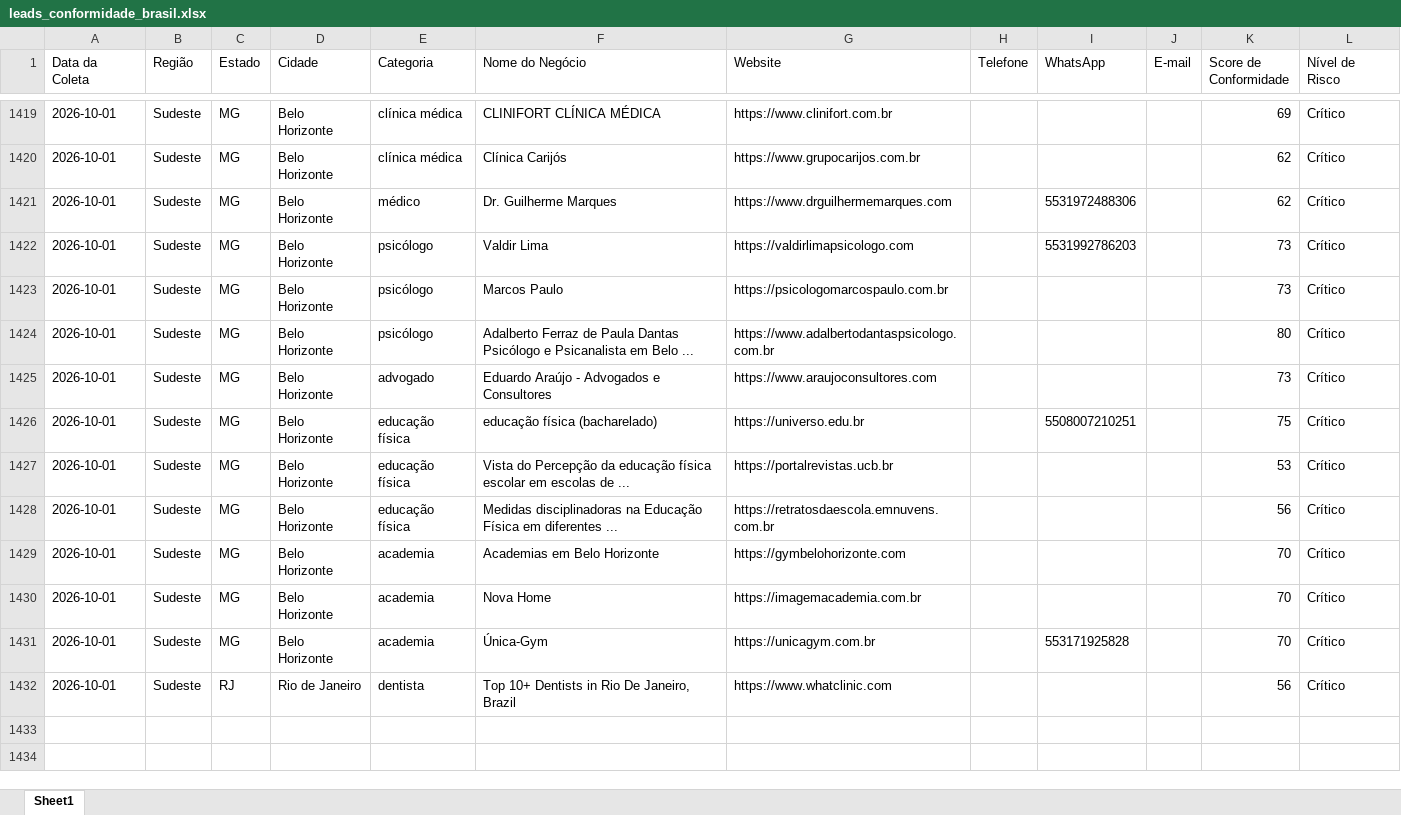
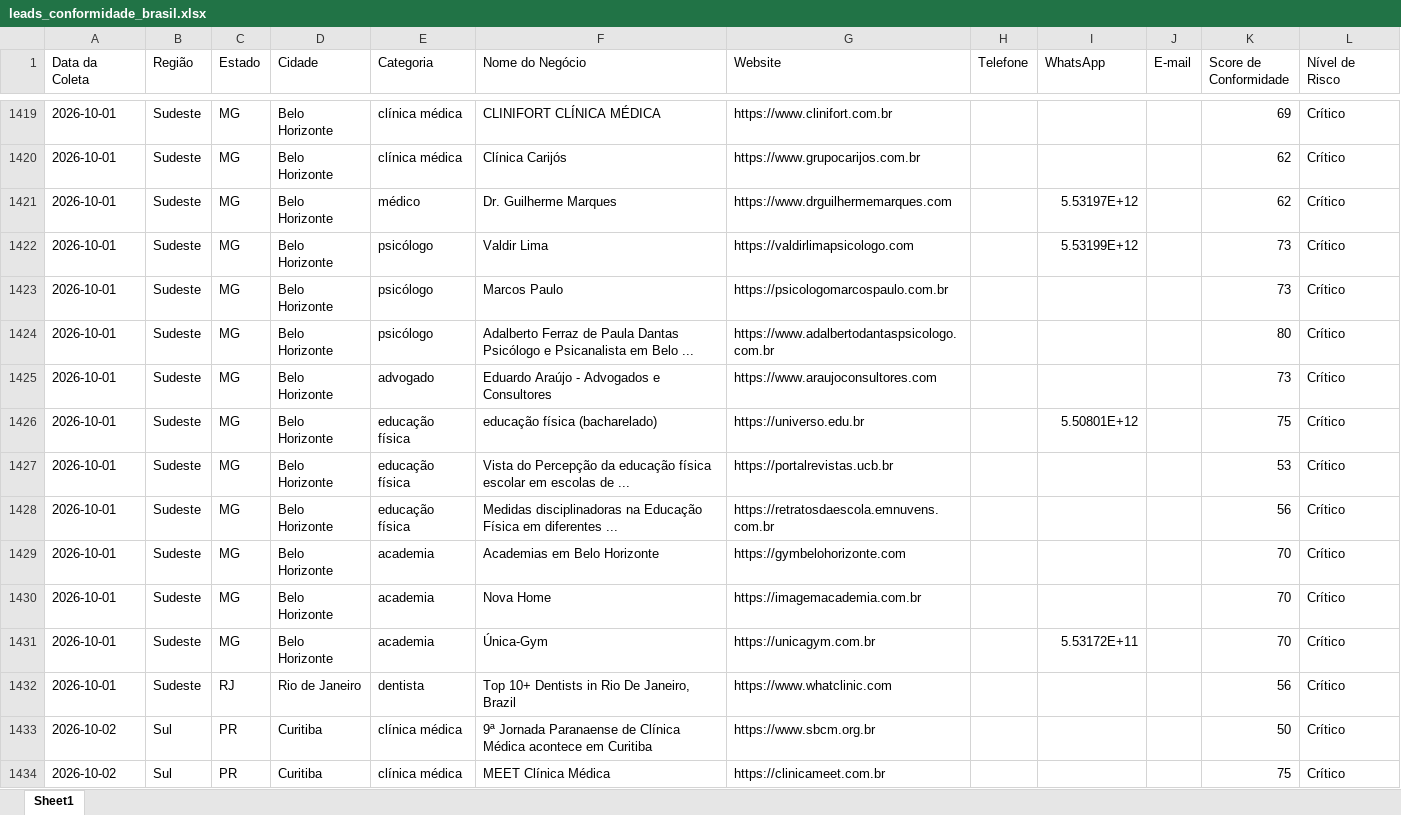
Before and after one commit to leandroeriksonoliveira/veltrodigital, an Excel workbook: leads_automation/data/leads_conformidade_brasil.xlsx, sheet Sheet1, drawn as a sheet; only a part is shown, gaps mark what is left out; values as stored, in another font and other column widths than the file's, no borders; the diff covers the shown part only; the diff names each change by its address in the sheet, - before the commit and + after, or states it on an @@ line.

```diff
--- a/leads_automation/data/leads_conformidade_brasil.xlsx (sheet Sheet1)
+++ b/leads_automation/data/leads_conformidade_brasil.xlsx (sheet Sheet1)
-I1421 (WhatsApp): 5531972488306
+I1421 (WhatsApp): 5.53197E+12
-I1422 (WhatsApp): 5531992786203
+I1422 (WhatsApp): 5.53199E+12
-I1426 (WhatsApp): 5508007210251
+I1426 (WhatsApp): 5.50801E+12
-I1431 (WhatsApp): 553171925828
+I1431 (WhatsApp): 5.53172E+11
+row 1433: 2026-10-02 | Sul | PR | Curitiba | clínica médica | 9ª Jornada Paranaense de Clínica Médica acontece em Curitiba | https://www.sbcm.org.br |  |  |  | 50 | Crítico
+row 1434: 2026-10-02 | Sul | PR | Curitiba | clínica médica | MEET Clínica Médica | https://clinicameet.com.br |  |  |  | 75 | Crítico
```
Also changed, not shown: 22 added rows and 1 edited cell elsewhere in this sheet, 1 other file.
